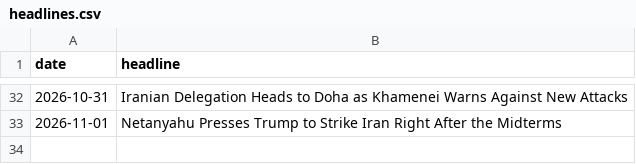
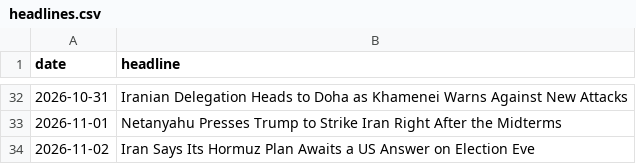
Before and after one commit to abrandt1897/GeoBrief, a CSV file: data/headlines.csv, drawn as a sheet; only a part is shown, gaps mark what is left out; the diff names each change by its address in the sheet, - before the commit and + after, or states it on an @@ line.

```diff
--- a/data/headlines.csv
+++ b/data/headlines.csv
+row 34: 2026-11-02 | Iran Says Its Hormuz Plan Awaits a US Answer on Election Eve
```
Also changed, not shown: data/gas.csv, data/odds.csv, 4 other files.
